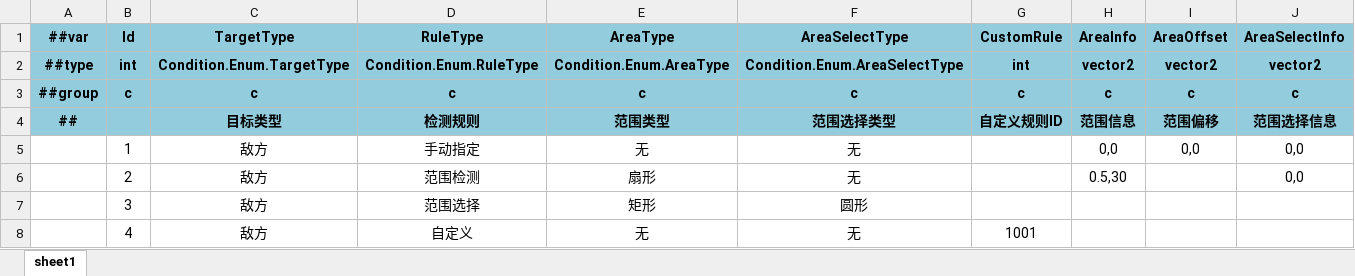
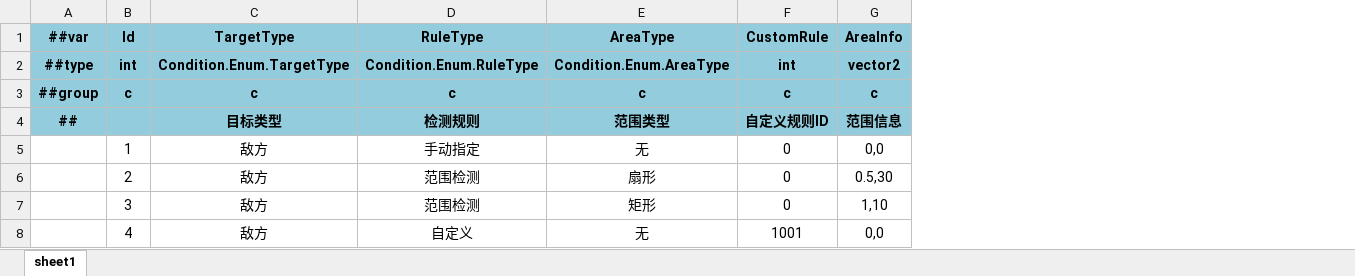
Before and after one commit to Gasskin/ECGameplay, an Excel workbook: LuBan/Datas/C_Condition.xlsx, sheet sheet1, drawn as a sheet; values as stored, in another font and other column widths than the file's, no borders; removed rows and columns are numbered as before the commit, all else as after; the diff names each change by its address in the sheet, - before the commit and + after, or states it on an @@ line.

```diff
--- a/LuBan/Datas/C_Condition.xlsx (sheet sheet1)
+++ b/LuBan/Datas/C_Condition.xlsx (sheet sheet1)
-column F (AreaSelectType), rows 2-8: Condition.Enum.AreaSelectType | c | 范围选择类型 | 无 | 无 | 圆形 | 无
-column I (AreaOffset), rows 2-5: vector2 | c | 范围偏移 | 0,0
-column J (AreaSelectInfo), rows 2-6: vector2 | c | 范围选择信息 | 0,0 | 0,0
-F5:F7 (CustomRule): (empty)
+F5:F7 (CustomRule): 0
-D7 (RuleType): 范围选择
+D7 (RuleType): 范围检测
-G7 (AreaInfo): (empty)
+G7 (AreaInfo): 1,10
-G8 (AreaInfo): (empty)
+G8 (AreaInfo): 0,0
```
Also changed, not shown: LuBan/Datas/__enums__.xlsx, 6 other files.
